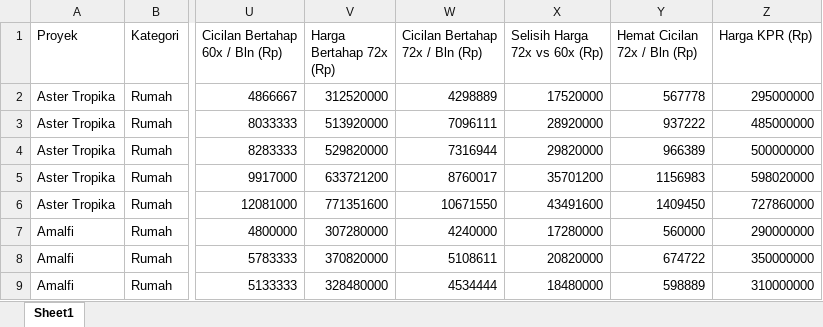
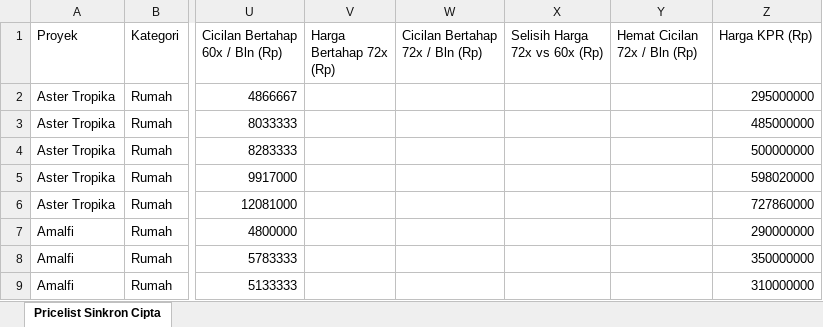
Before and after one commit to franssaut/ciptascrap, an Excel workbook: data_harga_booking_cicilan_lengkap.xlsx, sheet Pricelist Sinkron Cipta, drawn as a sheet; only a part is shown, gaps mark what is left out; values as stored, in another font and other column widths than the file's, no borders; the diff covers the shown part only; the diff names each change by its address in the sheet, - before the commit and + after, or states it on an @@ line.

Commit message:
feat: restrict Cash Bertahap 72x exclusively to Cipta Green Ville

```diff
--- a/data_harga_booking_cicilan_lengkap.xlsx (sheet Pricelist Sinkron Cipta)
+++ b/data_harga_booking_cicilan_lengkap.xlsx (sheet Pricelist Sinkron Cipta)
-sheet tab: Sheet1
+sheet tab: Pricelist Sinkron Cipta
-V2 (Harga Bertahap 72x (Rp)): 312520000
+V2 (Harga Bertahap 72x (Rp)): (empty)
-W2 (Cicilan Bertahap 72x / Bln (Rp)): 4298889
+W2 (Cicilan Bertahap 72x / Bln (Rp)): (empty)
-X2 (Selisih Harga 72x vs 60x (Rp)): 17520000
+X2 (Selisih Harga 72x vs 60x (Rp)): (empty)
-Y2 (Hemat Cicilan 72x / Bln (Rp)): 567778
+Y2 (Hemat Cicilan 72x / Bln (Rp)): (empty)
-V3 (Harga Bertahap 72x (Rp)): 513920000
+V3 (Harga Bertahap 72x (Rp)): (empty)
-W3 (Cicilan Bertahap 72x / Bln (Rp)): 7096111
+W3 (Cicilan Bertahap 72x / Bln (Rp)): (empty)
-X3 (Selisih Harga 72x vs 60x (Rp)): 28920000
+X3 (Selisih Harga 72x vs 60x (Rp)): (empty)
-Y3 (Hemat Cicilan 72x / Bln (Rp)): 937222
+Y3 (Hemat Cicilan 72x / Bln (Rp)): (empty)
-V4 (Harga Bertahap 72x (Rp)): 529820000
+V4 (Harga Bertahap 72x (Rp)): (empty)
-W4 (Cicilan Bertahap 72x / Bln (Rp)): 7316944
+W4 (Cicilan Bertahap 72x / Bln (Rp)): (empty)
-X4 (Selisih Harga 72x vs 60x (Rp)): 29820000
+X4 (Selisih Harga 72x vs 60x (Rp)): (empty)
-Y4 (Hemat Cicilan 72x / Bln (Rp)): 966389
+Y4 (Hemat Cicilan 72x / Bln (Rp)): (empty)
-V5 (Harga Bertahap 72x (Rp)): 633721200
+V5 (Harga Bertahap 72x (Rp)): (empty)
-W5 (Cicilan Bertahap 72x / Bln (Rp)): 8760017
+W5 (Cicilan Bertahap 72x / Bln (Rp)): (empty)
-X5 (Selisih Harga 72x vs 60x (Rp)): 35701200
+X5 (Selisih Harga 72x vs 60x (Rp)): (empty)
-Y5 (Hemat Cicilan 72x / Bln (Rp)): 1156983
+Y5 (Hemat Cicilan 72x / Bln (Rp)): (empty)
-V6 (Harga Bertahap 72x (Rp)): 771351600
+V6 (Harga Bertahap 72x (Rp)): (empty)
-W6 (Cicilan Bertahap 72x / Bln (Rp)): 10671550
+W6 (Cicilan Bertahap 72x / Bln (Rp)): (empty)
-X6 (Selisih Harga 72x vs 60x (Rp)): 43491600
+X6 (Selisih Harga 72x vs 60x (Rp)): (empty)
-Y6 (Hemat Cicilan 72x / Bln (Rp)): 1409450
+Y6 (Hemat Cicilan 72x / Bln (Rp)): (empty)
-V7 (Harga Bertahap 72x (Rp)): 307280000
+V7 (Harga Bertahap 72x (Rp)): (empty)
-W7 (Cicilan Bertahap 72x / Bln (Rp)): 4240000
+W7 (Cicilan Bertahap 72x / Bln (Rp)): (empty)
-X7 (Selisih Harga 72x vs 60x (Rp)): 17280000
+X7 (Selisih Harga 72x vs 60x (Rp)): (empty)
-Y7 (Hemat Cicilan 72x / Bln (Rp)): 560000
+Y7 (Hemat Cicilan 72x / Bln (Rp)): (empty)
-V8 (Harga Bertahap 72x (Rp)): 370820000
+V8 (Harga Bertahap 72x (Rp)): (empty)
-W8 (Cicilan Bertahap 72x / Bln (Rp)): 5108611
+W8 (Cicilan Bertahap 72x / Bln (Rp)): (empty)
-X8 (Selisih Harga 72x vs 60x (Rp)): 20820000
+X8 (Selisih Harga 72x vs 60x (Rp)): (empty)
-Y8 (Hemat Cicilan 72x / Bln (Rp)): 674722
+Y8 (Hemat Cicilan 72x / Bln (Rp)): (empty)
-V9 (Harga Bertahap 72x (Rp)): 328480000
+V9 (Harga Bertahap 72x (Rp)): (empty)
-W9 (Cicilan Bertahap 72x / Bln (Rp)): 4534444
+W9 (Cicilan Bertahap 72x / Bln (Rp)): (empty)
-X9 (Selisih Harga 72x vs 60x (Rp)): 18480000
+X9 (Selisih Harga 72x vs 60x (Rp)): (empty)
-Y9 (Hemat Cicilan 72x / Bln (Rp)): 598889
+Y9 (Hemat Cicilan 72x / Bln (Rp)): (empty)
```
Also changed, not shown: 204 edited cells elsewhere in this sheet, 7 other files.
